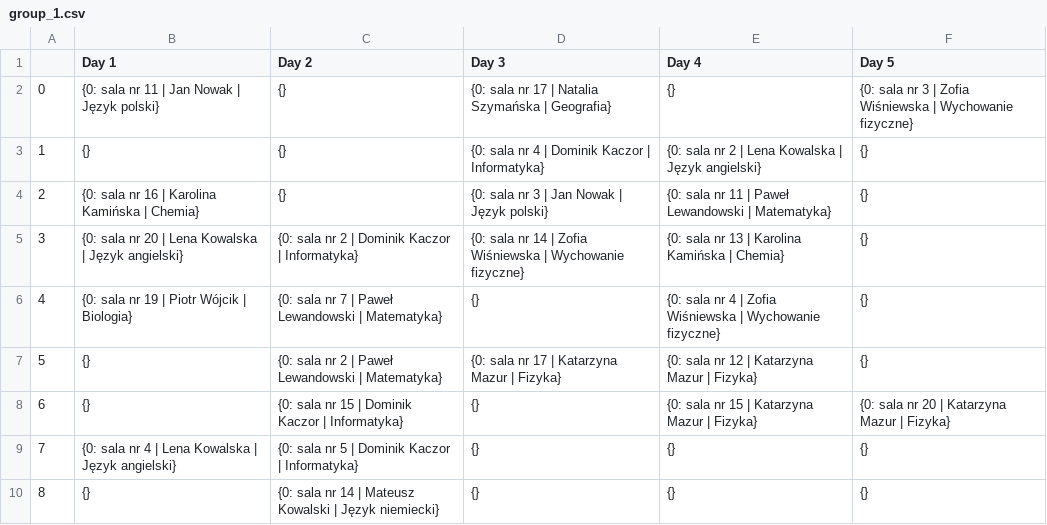
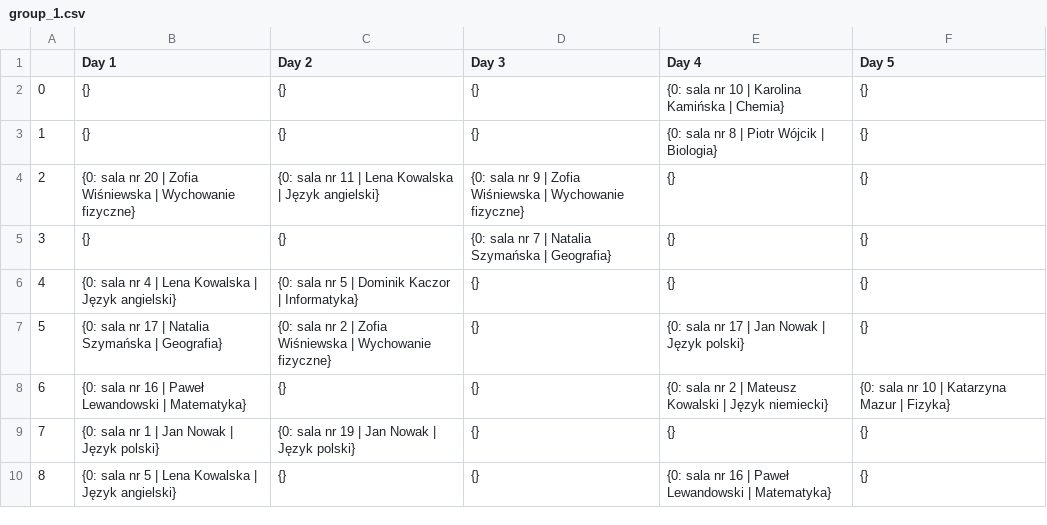
Before and after one commit to DanielJurkowski/TimetablingProblem, a CSV file: src/data/generated/group_1.csv, drawn as a sheet; only a part is shown; the diff covers the shown part only.

```diff
--- a/src/data/generated/group_1.csv
+++ b/src/data/generated/group_1.csv
@@ -1,10 +1,10 @@
 ,Day 1,Day 2,Day 3,Day 4,Day 5
-0,{0: sala nr 11 | Jan Nowak | Język polski},{},{0: sala nr 17 | Natalia Szymańska | Geografia},{},{0: sala nr 3 | Zofia Wiśniewska | Wychowanie fizyczne}
-1,{},{},{0: sala nr 4 | Dominik Kaczor | Informatyka},{0: sala nr 2 | Lena Kowalska | Język angielski},{}
-2,{0: sala nr 16 | Karolina Kamińska | Chemia},{},{0: sala nr 3 | Jan Nowak | Język polski},{0: sala nr 11 | Paweł Lewandowski | Matematyka},{}
-3,{0: sala nr 20 | Lena Kowalska | Język angielski},{0: sala nr 2 | Dominik Kaczor | Informatyka},{0: sala nr 14 | Zofia Wiśniewska | Wychowanie fizyczne},{0: sala nr 13 | Karolina Kamińska | Chemia},{}
-4,{0: sala nr 19 | Piotr Wójcik | Biologia},{0: sala nr 7 | Paweł Lewandowski | Matematyka},{},{0: sala nr 4 | Zofia Wiśniewska | Wychowanie fizyczne},{}
-5,{},{0: sala nr 2 | Paweł Lewandowski | Matematyka},{0: sala nr 17 | Katarzyna Mazur | Fizyka},{0: sala nr 12 | Katarzyna Mazur | Fizyka},{}
-6,{},{0: sala nr 15 | Dominik Kaczor | Informatyka},{},{0: sala nr 15 | Katarzyna Mazur | Fizyka},{0: sala nr 20 | Katarzyna Mazur | Fizyka}
-7,{0: sala nr 4 | Lena Kowalska | Język angielski},{0: sala nr 5 | Dominik Kaczor | Informatyka},{},{},{}
-8,{},{0: sala nr 14 | Mateusz Kowalski | Język niemiecki},{},{},{}
+0,{},{},{},{0: sala nr 10 | Karolina Kamińska | Chemia},{}
+1,{},{},{},{0: sala nr 8 | Piotr Wójcik | Biologia},{}
+2,{0: sala nr 20 | Zofia Wiśniewska | Wychowanie fizyczne},{0: sala nr 11 | Lena Kowalska | Język angielski},{0: sala nr 9 | Zofia Wiśniewska | Wychowanie fizyczne},{},{}
+3,{},{},{0: sala nr 7 | Natalia Szymańska | Geografia},{},{}
+4,{0: sala nr 4 | Lena Kowalska | Język angielski},{0: sala nr 5 | Dominik Kaczor | Informatyka},{},{},{}
+5,{0: sala nr 17 | Natalia Szymańska | Geografia},{0: sala nr 2 | Zofia Wiśniewska | Wychowanie fizyczne},{},{0: sala nr 17 | Jan Nowak | Język polski},{}
+6,{0: sala nr 16 | Paweł Lewandowski | Matematyka},{},{},{0: sala nr 2 | Mateusz Kowalski | Język niemiecki},{0: sala nr 10 | Katarzyna Mazur | Fizyka}
+7,{0: sala nr 1 | Jan Nowak | Język polski},{0: sala nr 19 | Jan Nowak | Język polski},{},{},{}
+8,{0: sala nr 5 | Lena Kowalska | Język angielski},{},{},{0: sala nr 16 | Paweł Lewandowski | Matematyka},{}
```
Also changed, not shown: 19 edited cells elsewhere in this file, src/data/generated/group_0.csv, src/data/generated/group_2.csv, 13 other files.
